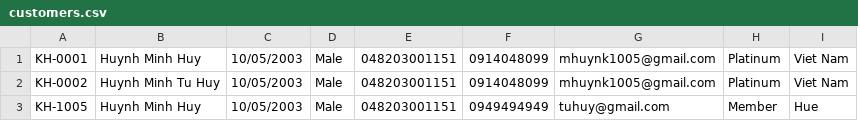
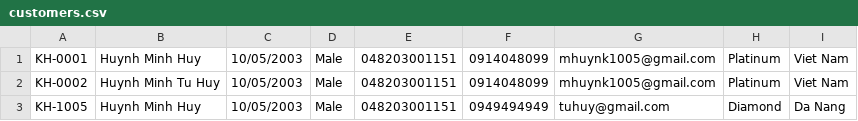
Before and after one commit to 1Ir-is/Excersice, a CSV file: Codegym/module2/module_2/src/out/production/module_2/bai_tap_them/case_study_furuma/datas/customers.csv, drawn as a sheet.

Commit message:
[case study]-[furama resort]-[sth]

```diff
--- a/Codegym/module2/module_2/src/out/production/module_2/bai_tap_them/case_study_furuma/datas/customers.csv
+++ b/Codegym/module2/module_2/src/out/production/module_2/bai_tap_them/case_study_furuma/datas/customers.csv
@@ -2,2 +2,2 @@ KH-0001,Huynh Minh Huy,10/05/2003,Male,048203001151,0914048099,mhuynk1005@gmail.
 KH-0002,Huynh Minh Tu Huy,10/05/2003,Male,048203001151,0914048099,mhuynk1005@gmail.com,Platinum,Viet Nam
-KH-1005,Huynh Minh Huy,10/05/2003,Male,048203001151,0949494949,tuhuy@gmail.com,Member,Hue
+KH-1005,Huynh Minh Huy,10/05/2003,Male,048203001151,0949494949,tuhuy@gmail.com,Diamond,Da Nang
```
Also changed, not shown: 24 other files.
